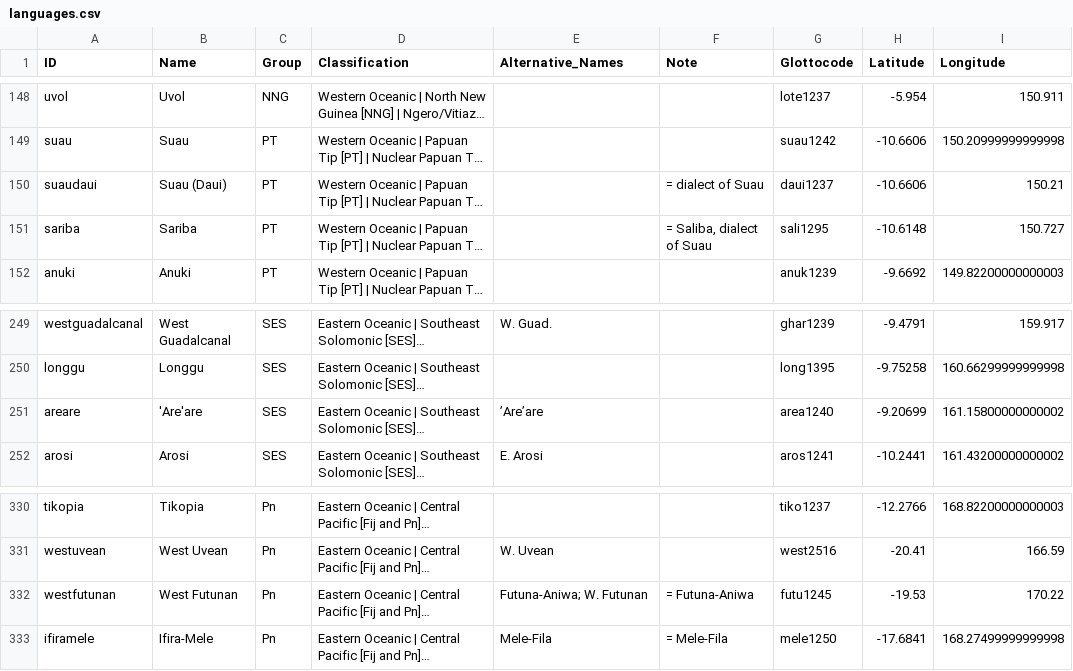
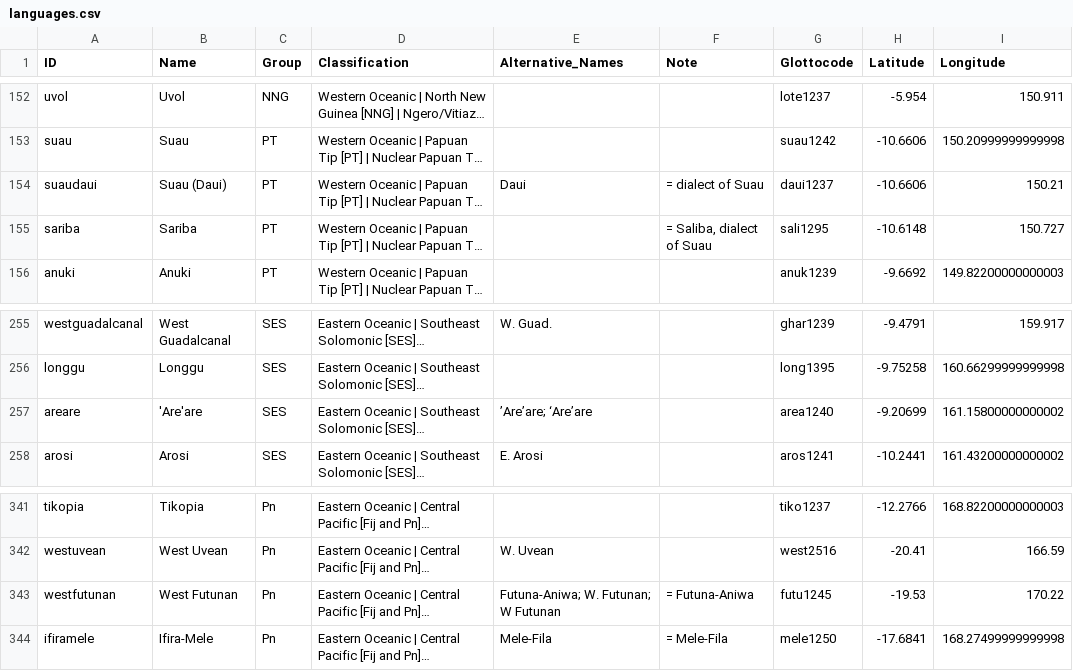
Before and after one commit to lexibank/tlopo, a CSV file: raw/vol1/languages.csv, drawn as a sheet; only a part is shown, gaps mark what is left out; long unchanged cells end in …; addresses are those after the commit; the diff covers the shown part only; the diff names each change by its address in the sheet, - before the commit and + after, or states it on an @@ line.

```diff
--- a/raw/vol1/languages.csv
+++ b/raw/vol1/languages.csv
-E154 (Alternative_Names): (empty)
+E154 (Alternative_Names): Daui
-E257 (Alternative_Names): ’Are’are
+E257 (Alternative_Names): ’Are’are; ‘Are’are
-E343 (Alternative_Names): Futuna-Aniwa; W. Futunan
+E343 (Alternative_Names): Futuna-Aniwa; W. Futunan; W Futunan
```
Also changed, not shown: 11 added rows and 2 edited cells elsewhere in this file, 4 other files.
